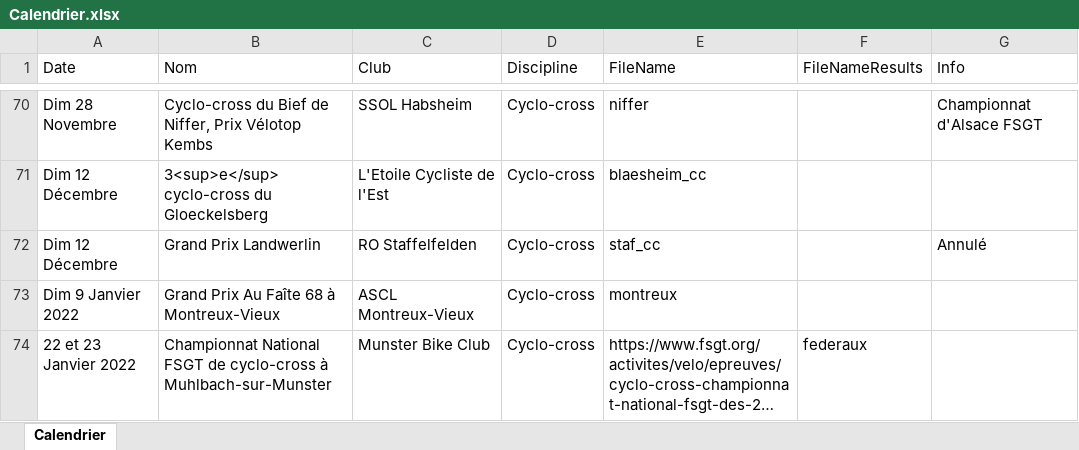
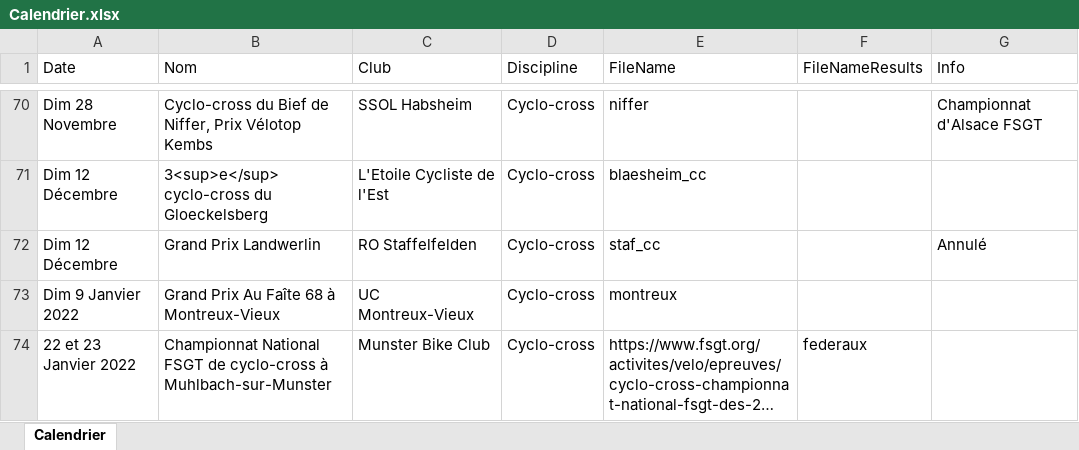
Before and after one commit to FlorianKohler/68-FSGT-Cyclisme-Alsace, an Excel workbook: Calendrier.xlsx, sheet Calendrier, drawn as a sheet; only a part is shown, gaps mark what is left out; long unchanged cells end in …; values as stored, in another font and other column widths than the file's, no borders; the diff names each change by its address in the sheet, - before the commit and + after, or states it on an @@ line.

```diff
--- a/Calendrier.xlsx (sheet Calendrier)
+++ b/Calendrier.xlsx (sheet Calendrier)
-C73 (Club): ASCL Montreux-Vieux
+C73 (Club): UC Montreux-Vieux
```
Also changed, not shown: 3 other files.
